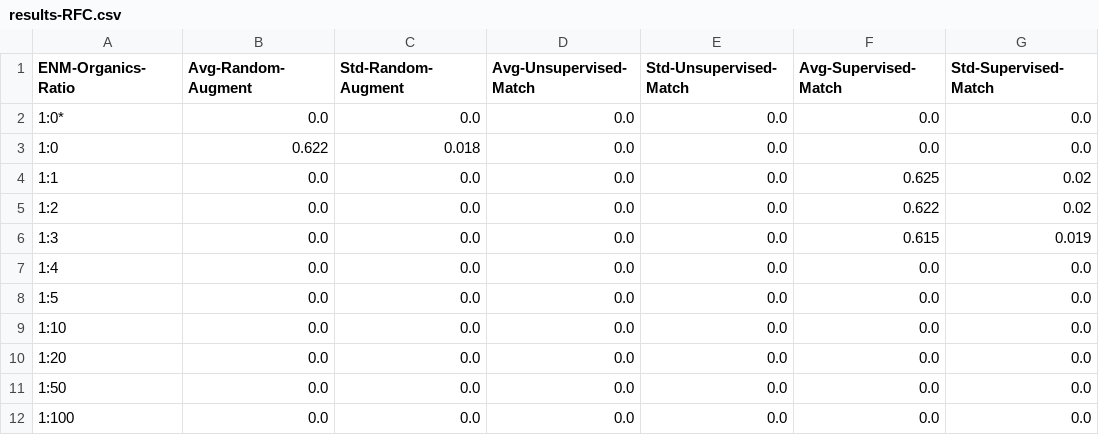
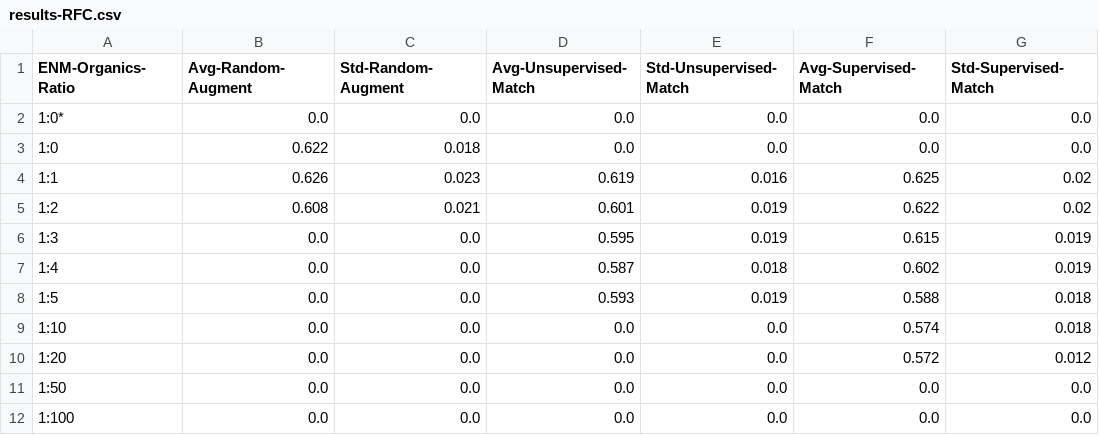
Before and after one commit to LukaThorn/ml-weight-fraction, a CSV file: data/results-RFC.csv, drawn as a sheet.

Commit message:
Update with new results

```diff
--- a/data/results-RFC.csv
+++ b/data/results-RFC.csv
@@ -3,9 +3,9 @@ ENM-Organics-Ratio	Avg-Random-Augment	Std-Random-Augment	Avg-Unsupervised-Match
 1:0	0.622	0.018	0.0	0.0	0.0	0.0
-1:1	0.0	0.0	0.0	0.0	0.625	0.02
-1:2	0.0	0.0	0.0	0.0	0.622	0.02
-1:3	0.0	0.0	0.0	0.0	0.615	0.019
-1:4	0.0	0.0	0.0	0.0	0.0	0.0
-1:5	0.0	0.0	0.0	0.0	0.0	0.0
-1:10	0.0	0.0	0.0	0.0	0.0	0.0
-1:20	0.0	0.0	0.0	0.0	0.0	0.0
+1:1	0.626	0.023	0.619	0.016	0.625	0.02
+1:2	0.608	0.021	0.601	0.019	0.622	0.02
+1:3	0.0	0.0	0.595	0.019	0.615	0.019
+1:4	0.0	0.0	0.587	0.018	0.602	0.019
+1:5	0.0	0.0	0.593	0.019	0.588	0.018
+1:10	0.0	0.0	0.0	0.0	0.574	0.018
+1:20	0.0	0.0	0.0	0.0	0.572	0.012
 1:50	0.0	0.0	0.0	0.0	0.0	0.0
```
